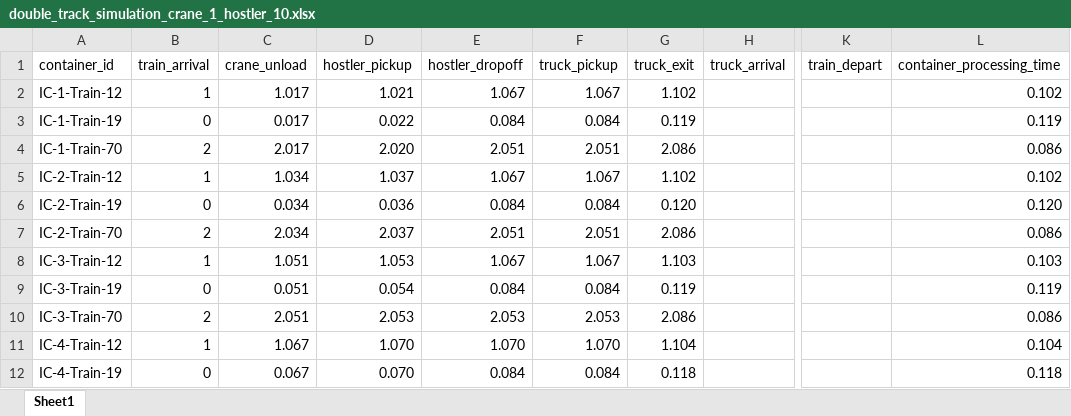
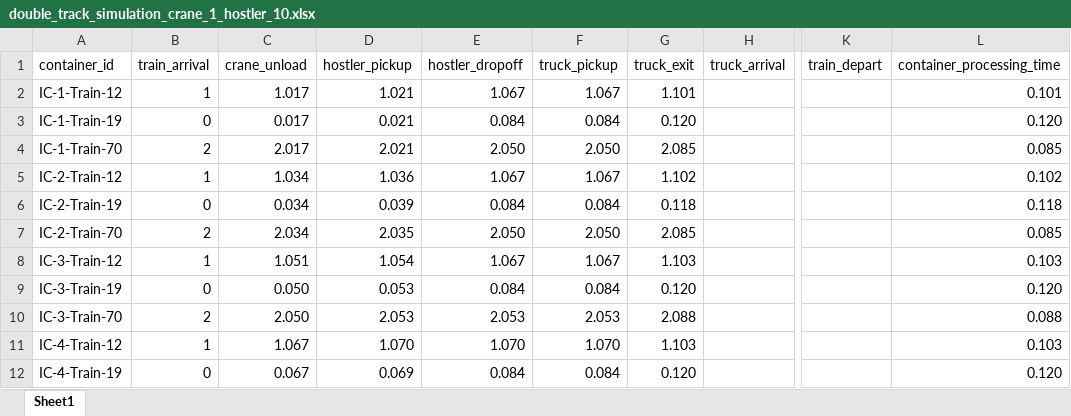
Before and after one commit to NREL/altrios, an Excel workbook: python/demos/double_track_results/double_track_simulation_crane_1_hostler_10.xlsx, sheet Sheet1, drawn as a sheet; only a part is shown, gaps mark what is left out; values as stored, in another font and other column widths than the file's, no borders; table styles not drawn; the diff covers the shown part only; the diff names each change by its address in the sheet, - before the commit and + after, or states it on an @@ line.

```diff
--- a/python/demos/double_track_results/double_track_simulation_crane_1_hostler_10.xlsx (sheet Sheet1)
+++ b/python/demos/double_track_results/double_track_simulation_crane_1_hostler_10.xlsx (sheet Sheet1)
-G2 (truck_exit): 1.102
+G2 (truck_exit): 1.101
-L2 (container_processing_time): 0.102
+L2 (container_processing_time): 0.101
-D3 (hostler_pickup): 0.022
+D3 (hostler_pickup): 0.021
-G3 (truck_exit): 0.119
+G3 (truck_exit): 0.120
-L3 (container_processing_time): 0.119
+L3 (container_processing_time): 0.120
-D4 (hostler_pickup): 2.020
+D4 (hostler_pickup): 2.021
-E4 (hostler_dropoff): 2.051
+E4 (hostler_dropoff): 2.050
-F4 (truck_pickup): 2.051
+F4 (truck_pickup): 2.050
-G4 (truck_exit): 2.086
+G4 (truck_exit): 2.085
-L4 (container_processing_time): 0.086
+L4 (container_processing_time): 0.085
-D5 (hostler_pickup): 1.037
+D5 (hostler_pickup): 1.036
-D6 (hostler_pickup): 0.036
+D6 (hostler_pickup): 0.039
-G6 (truck_exit): 0.120
+G6 (truck_exit): 0.118
-L6 (container_processing_time): 0.120
+L6 (container_processing_time): 0.118
-D7 (hostler_pickup): 2.037
+D7 (hostler_pickup): 2.035
-E7 (hostler_dropoff): 2.051
+E7 (hostler_dropoff): 2.050
-F7 (truck_pickup): 2.051
+F7 (truck_pickup): 2.050
-G7 (truck_exit): 2.086
+G7 (truck_exit): 2.085
-L7 (container_processing_time): 0.086
+L7 (container_processing_time): 0.085
-D8 (hostler_pickup): 1.053
+D8 (hostler_pickup): 1.054
-C9 (crane_unload): 0.051
+C9 (crane_unload): 0.050
-D9 (hostler_pickup): 0.054
+D9 (hostler_pickup): 0.053
-G9 (truck_exit): 0.119
+G9 (truck_exit): 0.120
-L9 (container_processing_time): 0.119
+L9 (container_processing_time): 0.120
-C10 (crane_unload): 2.051
+C10 (crane_unload): 2.050
-G10 (truck_exit): 2.086
+G10 (truck_exit): 2.088
-L10 (container_processing_time): 0.086
+L10 (container_processing_time): 0.088
-G11 (truck_exit): 1.104
+G11 (truck_exit): 1.103
-L11 (container_processing_time): 0.104
+L11 (container_processing_time): 0.103
-D12 (hostler_pickup): 0.070
+D12 (hostler_pickup): 0.069
-G12 (truck_exit): 0.118
+G12 (truck_exit): 0.120
-L12 (container_processing_time): 0.118
+L12 (container_processing_time): 0.120
```
Also changed, not shown: 70 edited cells elsewhere in this sheet, python/demos/double_track_results/double_track_vehicle_log_crane_1_hostler_10.xlsx, 3 other files.
